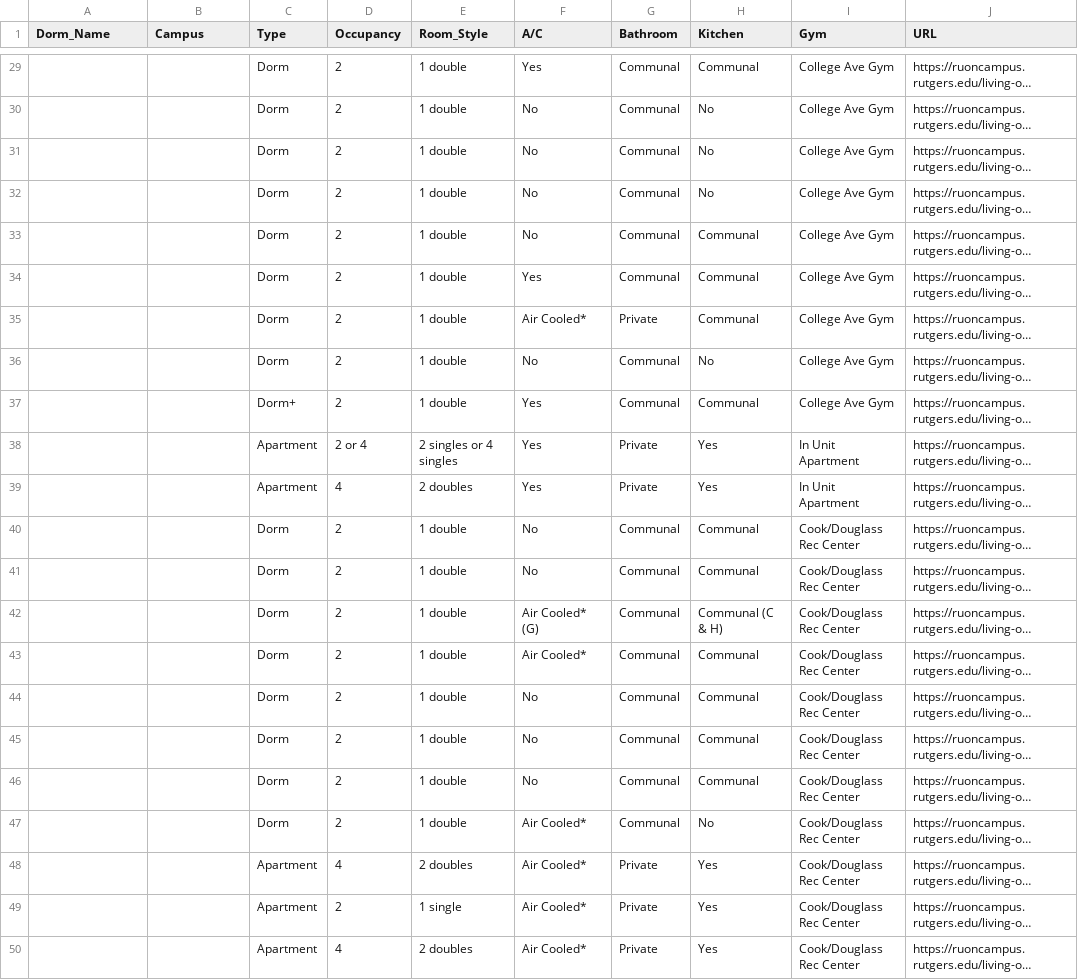
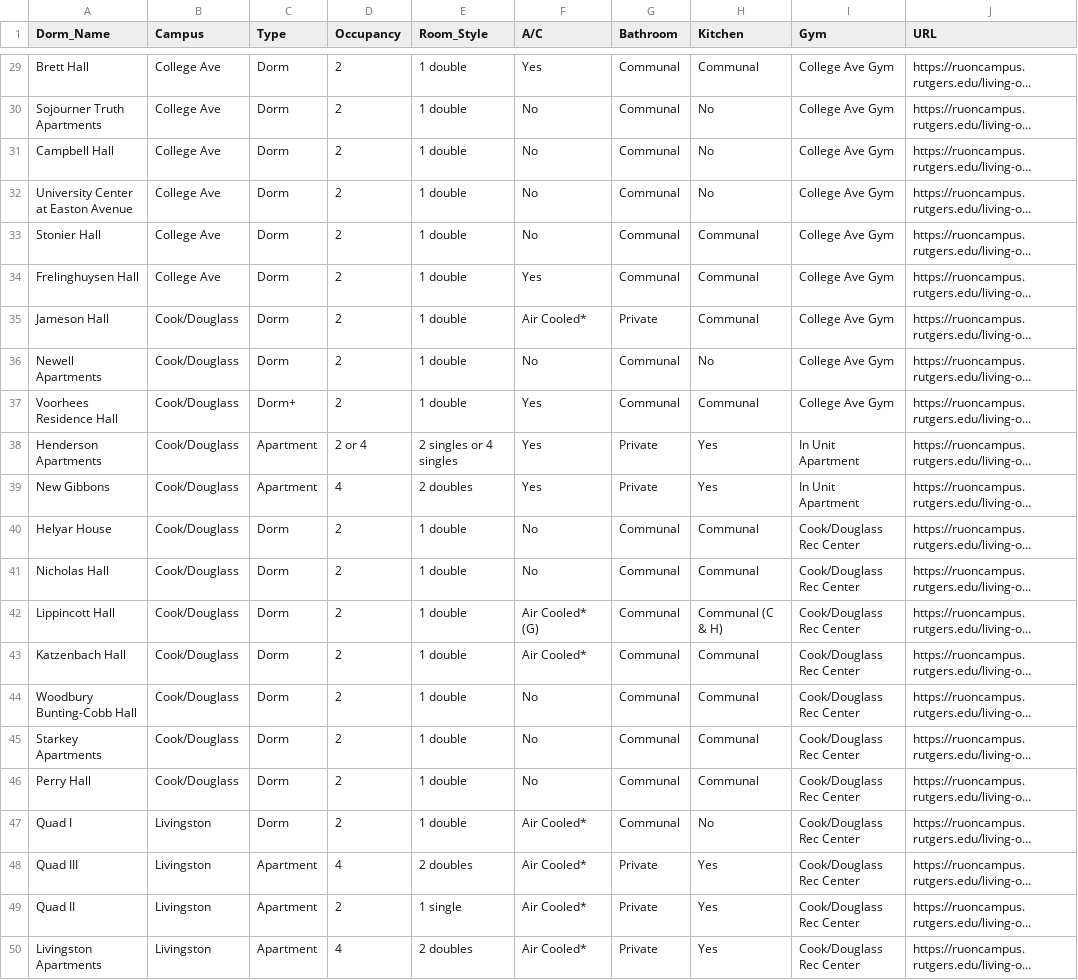
Before and after one commit to lilyqdp/RU-Dorm-Finder-AI, a CSV file: data/processed/filled_template.csv, drawn as a sheet; only a part is shown, gaps mark what is left out; long unchanged cells end in …; the diff covers the shown part only; the diff names each change by its address in the sheet, - before the commit and + after, or states it on an @@ line.

```diff
--- a/data/processed/filled_template.csv
+++ b/data/processed/filled_template.csv
-A29 (Dorm_Name): (empty)
+A29 (Dorm_Name): Brett Hall
-B29:B34 (Campus): (empty)
+B29:B34 (Campus): College Ave
-A30 (Dorm_Name): (empty)
+A30 (Dorm_Name): Sojourner Truth Apartments
-A31 (Dorm_Name): (empty)
+A31 (Dorm_Name): Campbell Hall
-A32 (Dorm_Name): (empty)
+A32 (Dorm_Name): University Center at Easton Avenue
-A33 (Dorm_Name): (empty)
+A33 (Dorm_Name): Stonier Hall
-A34 (Dorm_Name): (empty)
+A34 (Dorm_Name): Frelinghuysen Hall
-A35 (Dorm_Name): (empty)
+A35 (Dorm_Name): Jameson Hall
-B35:B46 (Campus): (empty)
+B35:B46 (Campus): Cook/Douglass
-A36 (Dorm_Name): (empty)
+A36 (Dorm_Name): Newell Apartments
-A37 (Dorm_Name): (empty)
+A37 (Dorm_Name): Voorhees Residence Hall
-A38 (Dorm_Name): (empty)
+A38 (Dorm_Name): Henderson Apartments
-A39 (Dorm_Name): (empty)
+A39 (Dorm_Name): New Gibbons
-A40 (Dorm_Name): (empty)
+A40 (Dorm_Name): Helyar House
-A41 (Dorm_Name): (empty)
+A41 (Dorm_Name): Nicholas Hall
-A42 (Dorm_Name): (empty)
+A42 (Dorm_Name): Lippincott Hall
-A43 (Dorm_Name): (empty)
+A43 (Dorm_Name): Katzenbach Hall
-A44 (Dorm_Name): (empty)
+A44 (Dorm_Name): Woodbury Bunting-Cobb Hall
-A45 (Dorm_Name): (empty)
+A45 (Dorm_Name): Starkey Apartments
-A46 (Dorm_Name): (empty)
+A46 (Dorm_Name): Perry Hall
-A47 (Dorm_Name): (empty)
+A47 (Dorm_Name): Quad I
-B47:B50 (Campus): (empty)
+B47:B50 (Campus): Livingston
-A48 (Dorm_Name): (empty)
+A48 (Dorm_Name): Quad III
-A49 (Dorm_Name): (empty)
+A49 (Dorm_Name): Quad II
-A50 (Dorm_Name): (empty)
+A50 (Dorm_Name): Livingston Apartments
```
Also changed, not shown: 54 edited cells elsewhere in this file, 1 other file.
